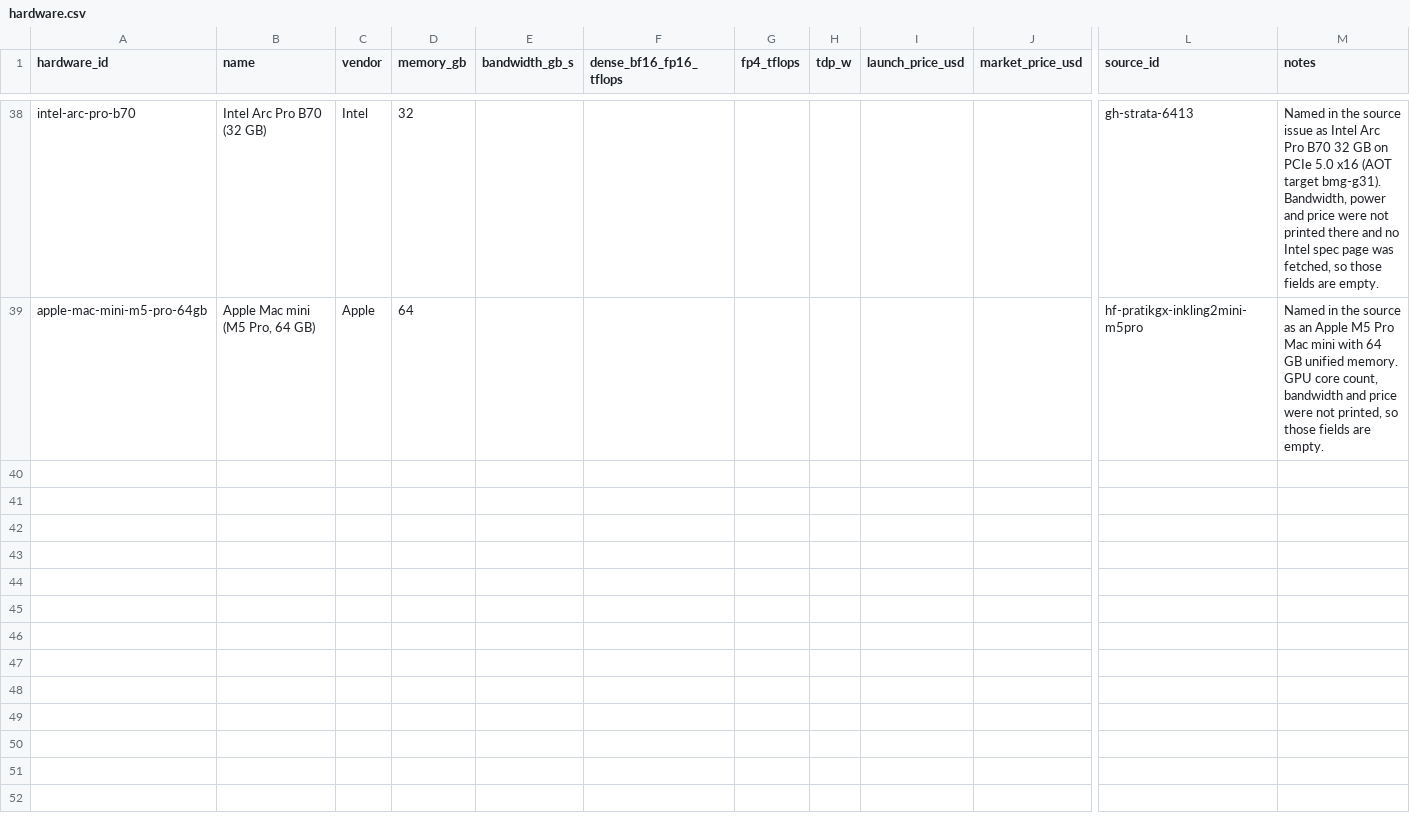
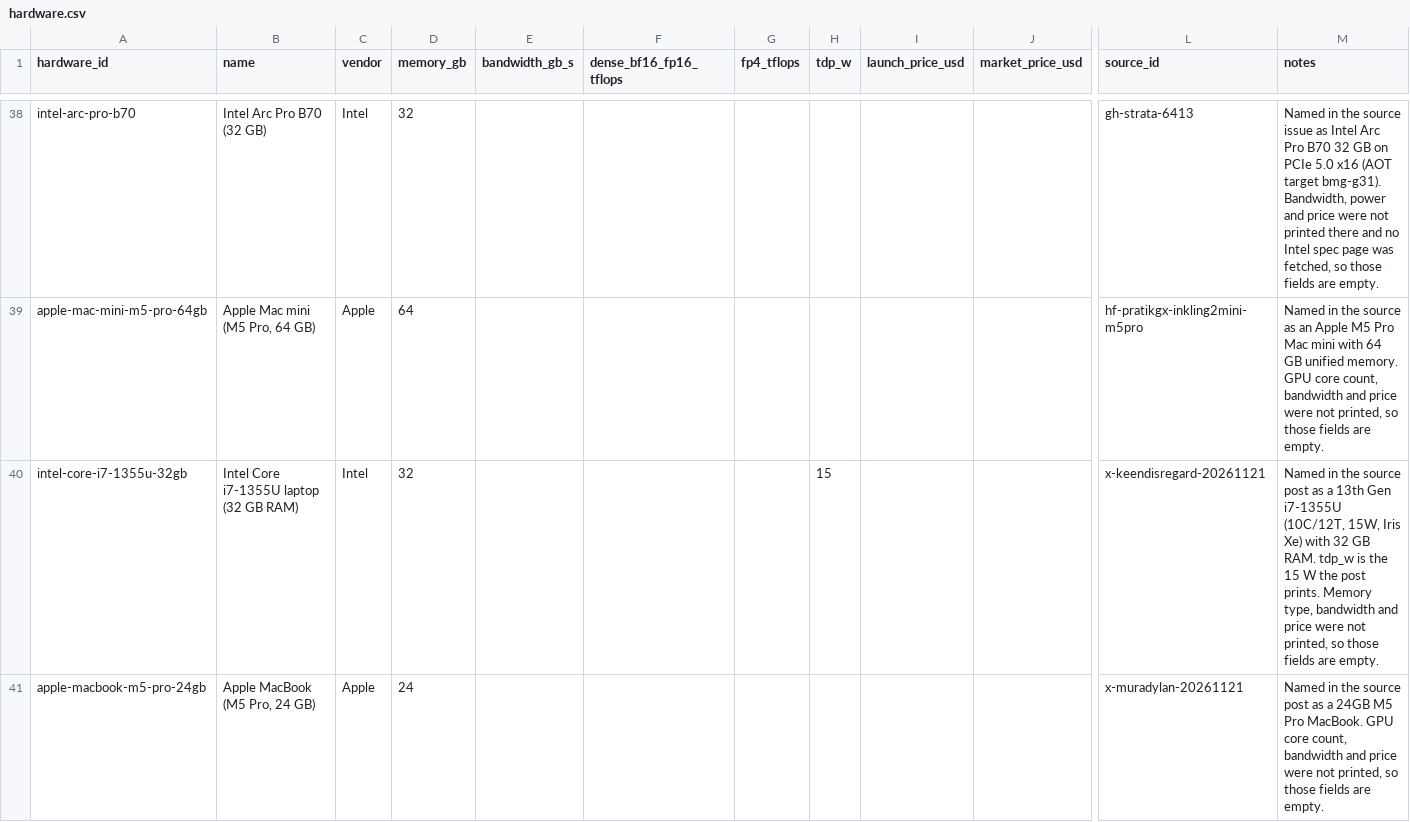
Before and after one commit to knoel99/inference-data, a CSV file: data/hardware.csv, drawn as a sheet; only a part is shown, gaps mark what is left out; rows hold the shown columns only; the diff names each change by its address in the sheet, - before the commit and + after, or states it on an @@ line.

```diff
--- a/data/hardware.csv
+++ b/data/hardware.csv
+row 40: intel-core-i7-1355u-32gb | Intel Core i7-1355U laptop (32 GB RAM) | Intel | 32 |  |  |  | 15 |  |  | x-keendisregard-20261121 | Named in the source post as a 13th Gen i7-1355U (10C/12T, 15W, Iris Xe) with 32 GB RAM. tdp_w is the 15 W the post prints. Memory type, bandwidth and price were not printed, so those fields are empty.
+row 41: apple-macbook-m5-pro-24gb | Apple MacBook (M5 Pro, 24 GB) | Apple | 24 |  |  |  |  |  |  | x-muradylan-20261121 | Named in the source post as a 24GB M5 Pro MacBook. GPU core count, bandwidth and price were not printed, so those fields are empty.
```
Also changed, not shown: data/models.csv, data/sources.csv, 5 other files.
